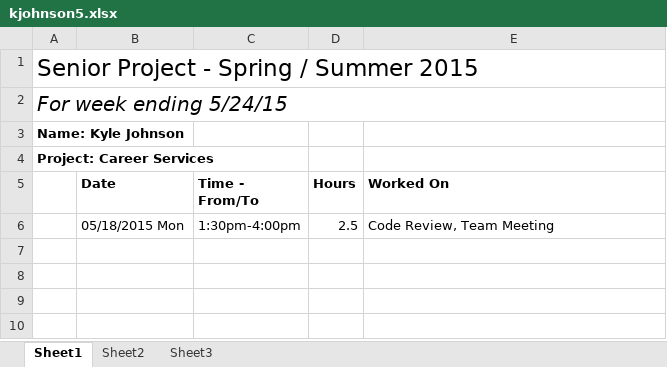
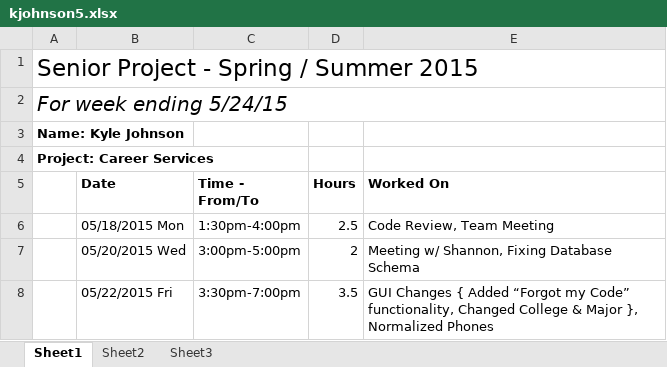
Before and after one commit to kymojo/CSCD488_EventRegistrationKiosk, an Excel workbook: Timesheets/kjohnson5.xlsx, sheet Sheet1, drawn as a sheet; values as stored, in another font and other column widths than the file's, no borders; the diff names each change by its address in the sheet, - before the commit and + after, or states it on an @@ line.

Commit message:
Code Update
1. Changed Majors to a type-in
2. Gave Colleges ComboBox type-in capabilities
3. Added an "I forgot my code" button and window
4. Normalize phone numbers and trim user entered strings
5. Minor changes to hashing function

```diff
--- a/Timesheets/kjohnson5.xlsx (sheet Sheet1)
+++ b/Timesheets/kjohnson5.xlsx (sheet Sheet1)
+row 7:  | 05/20/2015 Wed | 3:00pm-5:00pm | 2 | Meeting w/ Shannon, Fixing Database Schema
+row 8:  | 05/22/2015 Fri | 3:30pm-7:00pm | 3.5 | GUI Changes { Added “Forgot my Code” functionality, Changed College & Major }, Normalized Phones
```
Also changed, not shown: 7 other files.
